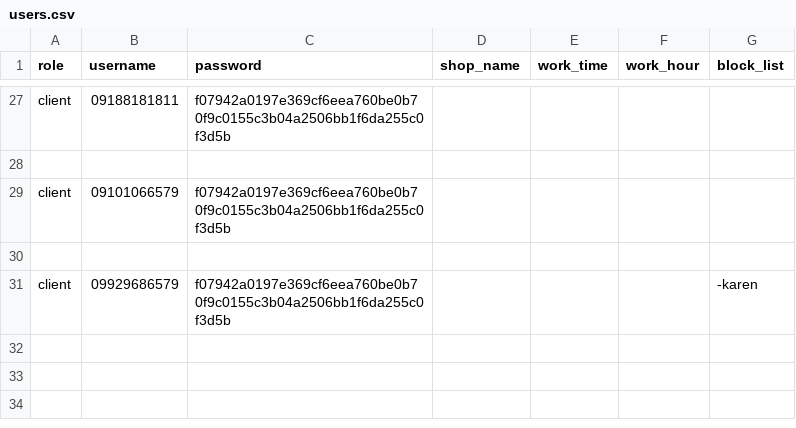
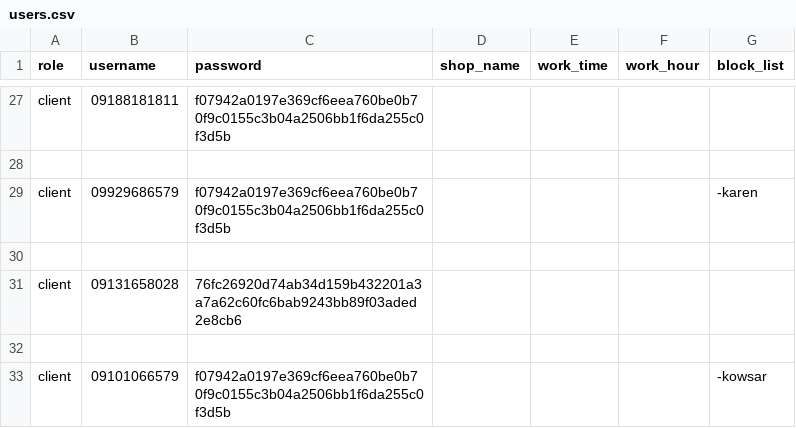
Before and after one commit to nargesghanei/online_shop, a CSV file: users.csv, drawn as a sheet; only a part is shown, gaps mark what is left out.

```diff
--- a/users.csv
+++ b/users.csv
@@ -28,4 +28,6 @@ client,09188181811,f07942a0197e369cf6eea760be0b70f9c0155c3b04a2506bb1f6da255c0f3
 
-client,09101066579,f07942a0197e369cf6eea760be0b70f9c0155c3b04a2506bb1f6da255c0f3d5b,,,,
+client,09929686579,f07942a0197e369cf6eea760be0b70f9c0155c3b04a2506bb1f6da255c0f3d5b,,,,-karen
 
-client,09929686579,f07942a0197e369cf6eea760be0b70f9c0155c3b04a2506bb1f6da255c0f3d5b,,,,-karen
+client,09131658028,76fc26920d74ab34d159b432201a3a7a62c60fc6bab9243bb89f03aded2e8cb6,,,,
+
+client,09101066579,f07942a0197e369cf6eea760be0b70f9c0155c3b04a2506bb1f6da255c0f3d5b,,,,-kowsar
```
Also changed, not shown: invoices.csv, products.csv, 5 other files.
